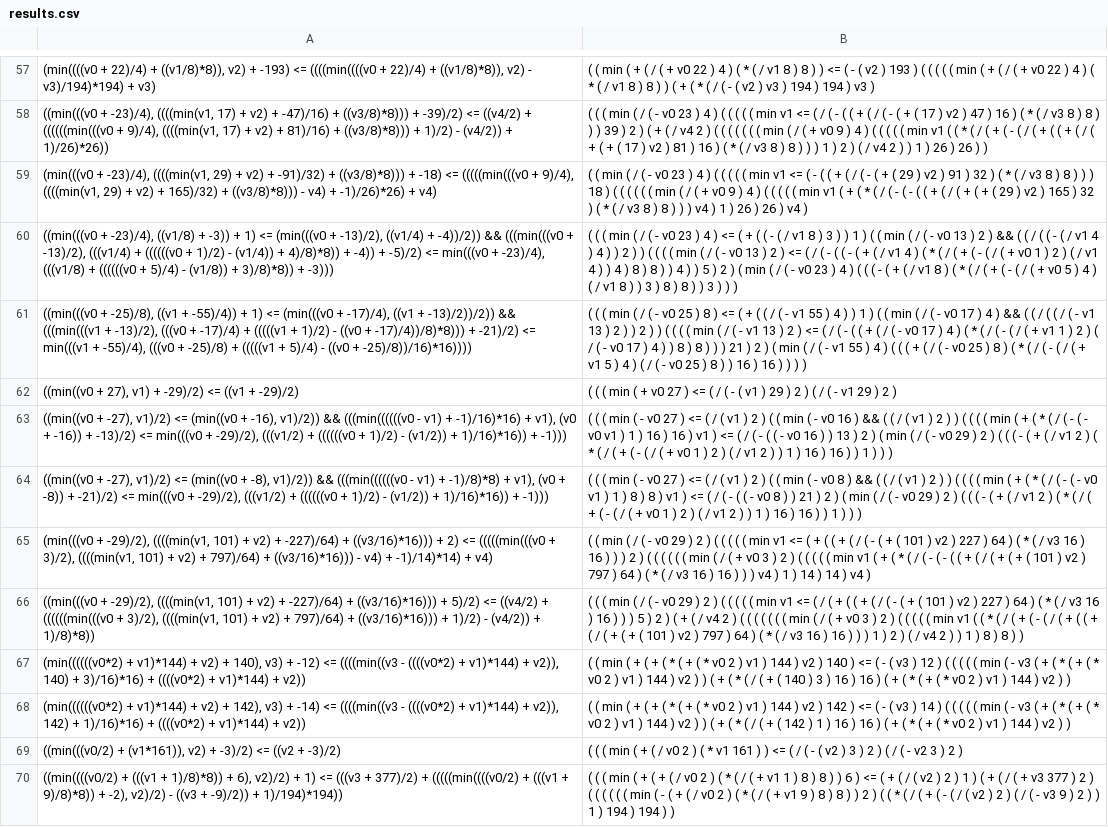
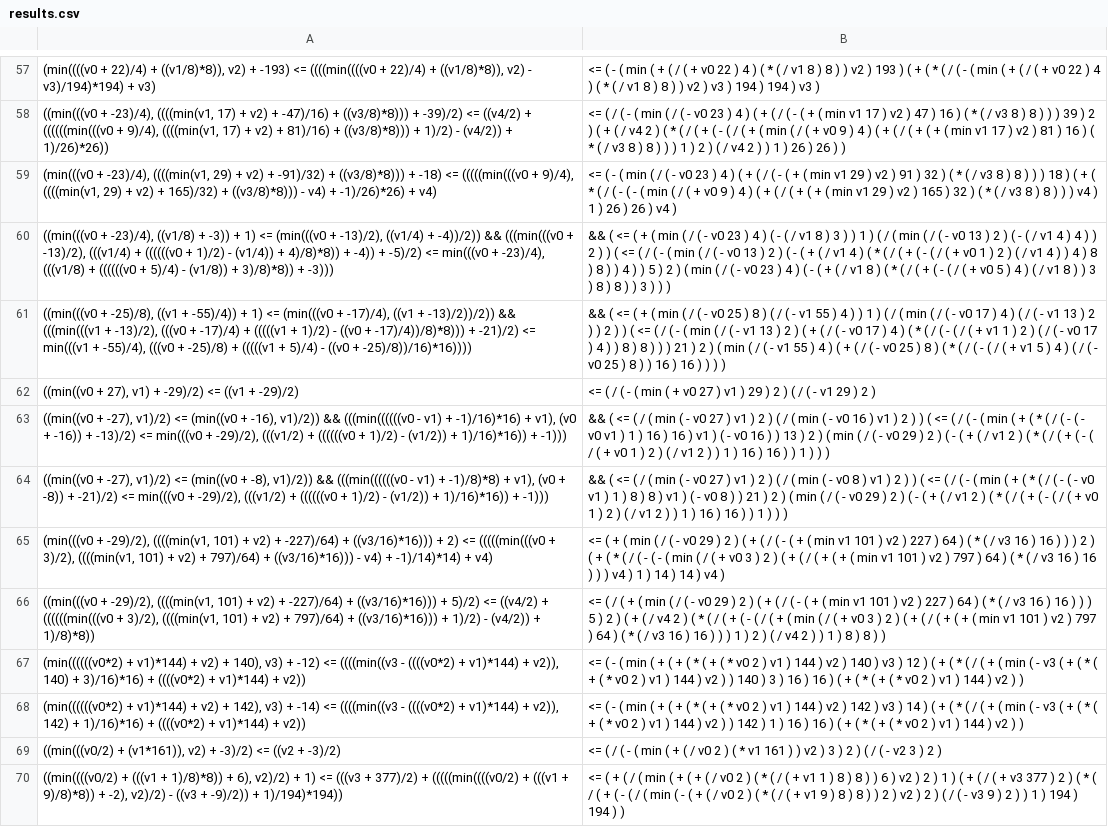
Before and after one commit to caviar-trs/caviar, a CSV file: utils/infix-to-prefix/results.csv, drawn as a sheet; only a part is shown, gaps mark what is left out; the diff covers the shown part only; the diff names each change by its address in the sheet, - before the commit and + after, or states it on an @@ line.

```diff
--- a/utils/infix-to-prefix/results.csv
+++ b/utils/infix-to-prefix/results.csv
-B57: ( ( min ( + ( / ( + v0 22 ) 4 ) ( * ( / v1 8 ) 8 ) ) <= ( - ( v2 ) 193 ) ( ( ( ( ( min ( + ( / ( + v0 22 ) 4 ) ( * ( / v1 8 ) 8 ) ) ( + ( * ( / ( - ( v2 ) v3 )…
+B57: <= ( - ( min ( + ( / ( + v0 22 ) 4 ) ( * ( / v1 8 ) 8 ) ) v2 ) 193 ) ( + ( * ( / ( - ( min ( + ( / ( + v0 22 ) 4 ) ( * ( / v1 8 ) 8 ) ) v2 ) v3 )…
-B58: ( ( ( min ( / ( - v0 23 ) 4 ) ( ( ( ( ( min v1 <= ( / ( - ( ( + ( / ( - ( + ( 17 ) v2 ) 47 ) 16 ) ( * ( / v3 8 ) 8 ) ) ) 39 ) 2 ) ( + ( / v4 2 ) ( ( ( ( ( ( ( min ( / ( + v0 9 ) 4 ) ( ( ( ( ( min v1 ( ( * ( / ( + ( - ( / ( + ( ( + ( / ( + ( + ( 17 ) v2 )…
+B58: <= ( / ( - ( min ( / ( - v0 23 ) 4 ) ( + ( / ( - ( + ( min v1 17 ) v2 ) 47 ) 16 ) ( * ( / v3 8 ) 8 ) ) ) 39 ) 2 ) ( + ( / v4 2 ) ( * ( / ( + ( - ( / ( + ( min ( / ( + v0 9 ) 4 ) ( + ( / ( + ( + ( min v1 17 ) v2 )…
-B59: ( ( min ( / ( - v0 23 ) 4 ) ( ( ( ( ( min v1 <= ( - ( ( + ( / ( - ( + ( 29 ) v2 ) 91 ) 32 ) ( * ( / v3 8 ) 8 ) ) ) 18 ) ( ( ( ( ( ( min ( / ( + v0 9 ) 4 ) ( ( ( ( ( min v1 ( + ( * ( / ( - ( - ( ( + ( / ( + ( + ( 29 ) v2 )…
+B59: <= ( - ( min ( / ( - v0 23 ) 4 ) ( + ( / ( - ( + ( min v1 29 ) v2 ) 91 ) 32 ) ( * ( / v3 8 ) 8 ) ) ) 18 ) ( + ( * ( / ( - ( - ( min ( / ( + v0 9 ) 4 ) ( + ( / ( + ( + ( min v1 29 ) v2 )…
-B60: ( ( ( min ( / ( - v0 23 ) 4 ) <= ( + ( ( - ( / v1 8 ) 3 ) ) 1 ) ( ( min ( / ( - v0 13 ) 2 ) && ( ( / ( ( - ( / v1 4 ) 4 ) ) 2 ) ) ( ( ( ( min ( / ( - v0 13 ) 2 ) <= ( / ( - ( ( - ( + ( / v1 4 ) ( * ( / ( + ( - ( / ( + v0 1 ) 2 ) ( / v1 4 ) ) 4 ) 8 ) 8 ) ) 4 ) ) 5 ) 2 ) ( min ( / ( - v0 23 ) 4 ) ( ( ( - ( +…
+B60: && ( <= ( + ( min ( / ( - v0 23 ) 4 ) ( - ( / v1 8 ) 3 ) ) 1 ) ( / ( min ( / ( - v0 13 ) 2 ) ( - ( / v1 4 ) 4 ) ) 2 ) ) ( <= ( / ( - ( min ( / ( - v0 13 ) 2 ) ( - ( + ( / v1 4 ) ( * ( / ( + ( - ( / ( + v0 1 ) 2 ) ( / v1 4 ) ) 4 ) 8 ) 8 ) ) 4 ) ) 5 ) 2 ) ( min ( / ( - v0 23 ) 4 ) ( - ( +…
-B61: ( ( ( min ( / ( - v0 25 ) 8 ) <= ( + ( ( / ( - v1 55 ) 4 ) ) 1 ) ( ( min ( / ( - v0 17 ) 4 ) && ( ( / ( ( / ( - v1 13 ) 2 ) ) 2 ) ) ( ( ( ( min ( / ( - v1 13 ) 2 ) <= ( / ( - ( ( + ( / ( - v0 17 ) 4 ) ( * ( / ( - ( / ( + v1 1 ) 2 ) ( / ( - v0 17 ) 4 ) ) 8 ) 8 ) ) ) 21 ) 2 ) ( min ( / ( - v1 55 ) 4 ) ( ( ( + ( /…
+B61: && ( <= ( + ( min ( / ( - v0 25 ) 8 ) ( / ( - v1 55 ) 4 ) ) 1 ) ( / ( min ( / ( - v0 17 ) 4 ) ( / ( - v1 13 ) 2 ) ) 2 ) ) ( <= ( / ( - ( min ( / ( - v1 13 ) 2 ) ( + ( / ( - v0 17 ) 4 ) ( * ( / ( - ( / ( + v1 1 ) 2 ) ( / ( - v0 17 ) 4 ) ) 8 ) 8 ) ) ) 21 ) 2 ) ( min ( / ( - v1 55 ) 4 ) ( + ( /…
-B62: ( ( ( min ( + v0 27 ) <= ( / ( - ( v1 ) 29 )…
+B62: <= ( / ( - ( min ( + v0 27 ) v1 ) 29 )…
-B63: ( ( ( min ( - v0 27 ) <= ( / ( v1 ) 2 ) ( ( min ( - v0 16 ) && ( ( / ( v1 ) 2 ) ) ( ( ( ( min ( + ( * ( / ( - ( - v0 v1 ) 1 ) 16 ) 16 ) v1 ) <= ( / ( - ( ( - v0 16 ) ) 13 ) 2 ) ( min ( / ( - v0 29 ) 2 ) ( ( ( - ( +…
+B63: && ( <= ( / ( min ( - v0 27 ) v1 ) 2 ) ( / ( min ( - v0 16 ) v1 ) 2 ) ) ( <= ( / ( - ( min ( + ( * ( / ( - ( - v0 v1 ) 1 ) 16 ) 16 ) v1 ) ( - v0 16 ) ) 13 ) 2 ) ( min ( / ( - v0 29 ) 2 ) ( - ( +…
-B64: ( ( ( min ( - v0 27 ) <= ( / ( v1 ) 2 ) ( ( min ( - v0 8 ) && ( ( / ( v1 ) 2 ) ) ( ( ( ( min ( + ( * ( / ( - ( - v0 v1 ) 1 ) 8 ) 8 ) v1 ) <= ( / ( - ( ( - v0 8 ) ) 21 ) 2 ) ( min ( / ( - v0 29 ) 2 ) ( ( ( - ( +…
+B64: && ( <= ( / ( min ( - v0 27 ) v1 ) 2 ) ( / ( min ( - v0 8 ) v1 ) 2 ) ) ( <= ( / ( - ( min ( + ( * ( / ( - ( - v0 v1 ) 1 ) 8 ) 8 ) v1 ) ( - v0 8 ) ) 21 ) 2 ) ( min ( / ( - v0 29 ) 2 ) ( - ( +…
-B65: ( ( min ( / ( - v0 29 ) 2 ) ( ( ( ( ( min v1 <= ( + ( ( + ( / ( - ( + ( 101 ) v2 ) 227 ) 64 ) ( * ( / v3 16 ) 16 ) ) ) 2 ) ( ( ( ( ( ( min ( / ( + v0 3 ) 2 ) ( ( ( ( ( min v1 ( + ( * ( / ( - ( - ( ( + ( / ( + ( + ( 101 ) v2 )…
+B65: <= ( + ( min ( / ( - v0 29 ) 2 ) ( + ( / ( - ( + ( min v1 101 ) v2 ) 227 ) 64 ) ( * ( / v3 16 ) 16 ) ) ) 2 ) ( + ( * ( / ( - ( - ( min ( / ( + v0 3 ) 2 ) ( + ( / ( + ( + ( min v1 101 ) v2 )…
-B66: ( ( ( min ( / ( - v0 29 ) 2 ) ( ( ( ( ( min v1 <= ( / ( + ( ( + ( / ( - ( + ( 101 ) v2 ) 227 ) 64 ) ( * ( / v3 16 ) 16 ) ) ) 5 ) 2 ) ( + ( / v4 2 ) ( ( ( ( ( ( ( min ( / ( + v0 3 ) 2 ) ( ( ( ( ( min v1 ( ( * ( / ( + ( - ( / ( + ( ( + ( / ( + ( + ( 101 ) v2 )…
+B66: <= ( / ( + ( min ( / ( - v0 29 ) 2 ) ( + ( / ( - ( + ( min v1 101 ) v2 ) 227 ) 64 ) ( * ( / v3 16 ) 16 ) ) ) 5 ) 2 ) ( + ( / v4 2 ) ( * ( / ( + ( - ( / ( + ( min ( / ( + v0 3 ) 2 ) ( + ( / ( + ( + ( min v1 101 ) v2 )…
-B67: ( ( min ( + ( + ( * ( + ( * v0 2 ) v1 ) 144 ) v2 ) 140 ) <= ( - ( v3 ) 12 ) ( ( ( ( ( min ( - v3 ( + ( * ( + ( * v0 2 ) v1 ) 144 ) v2 ) ) ( + ( * ( / ( + ( 140 ) 3 )…
+B67: <= ( - ( min ( + ( + ( * ( + ( * v0 2 ) v1 ) 144 ) v2 ) 140 ) v3 ) 12 ) ( + ( * ( / ( + ( min ( - v3 ( + ( * ( + ( * v0 2 ) v1 ) 144 ) v2 ) ) 140 ) 3 )…
-B68: ( ( min ( + ( + ( * ( + ( * v0 2 ) v1 ) 144 ) v2 ) 142 ) <= ( - ( v3 ) 14 ) ( ( ( ( ( min ( - v3 ( + ( * ( + ( * v0 2 ) v1 ) 144 ) v2 ) ) ( + ( * ( / ( + ( 142 ) 1 )…
+B68: <= ( - ( min ( + ( + ( * ( + ( * v0 2 ) v1 ) 144 ) v2 ) 142 ) v3 ) 14 ) ( + ( * ( / ( + ( min ( - v3 ( + ( * ( + ( * v0 2 ) v1 ) 144 ) v2 ) ) 142 ) 1 )…
-B69: ( ( ( min ( + ( / v0 2 ) ( * v1 161 ) ) <= ( / ( - ( v2 ) 3 )…
+B69: <= ( / ( - ( min ( + ( / v0 2 ) ( * v1 161 ) ) v2 ) 3 )…
-B70: ( ( ( min ( + ( + ( / v0 2 ) ( * ( / ( + v1 1 ) 8 ) 8 ) ) 6 ) <= ( + ( / ( v2 ) 2 ) 1 ) ( + ( / ( + v3 377 ) 2 ) ( ( ( ( ( ( min ( - ( + ( / v0 2 ) ( * ( / ( + v1 9 ) 8 ) 8 ) ) 2 ) ( ( * ( / ( + ( - ( / ( v2 ) 2 )…
+B70: <= ( + ( / ( min ( + ( + ( / v0 2 ) ( * ( / ( + v1 1 ) 8 ) 8 ) ) 6 ) v2 ) 2 ) 1 ) ( + ( / ( + v3 377 ) 2 ) ( * ( / ( + ( - ( / ( min ( - ( + ( / v0 2 ) ( * ( / ( + v1 9 ) 8 ) 8 ) ) 2 ) v2 ) 2 )…
```
Also changed, not shown: 166 edited cells elsewhere in this file, 2 other files.
